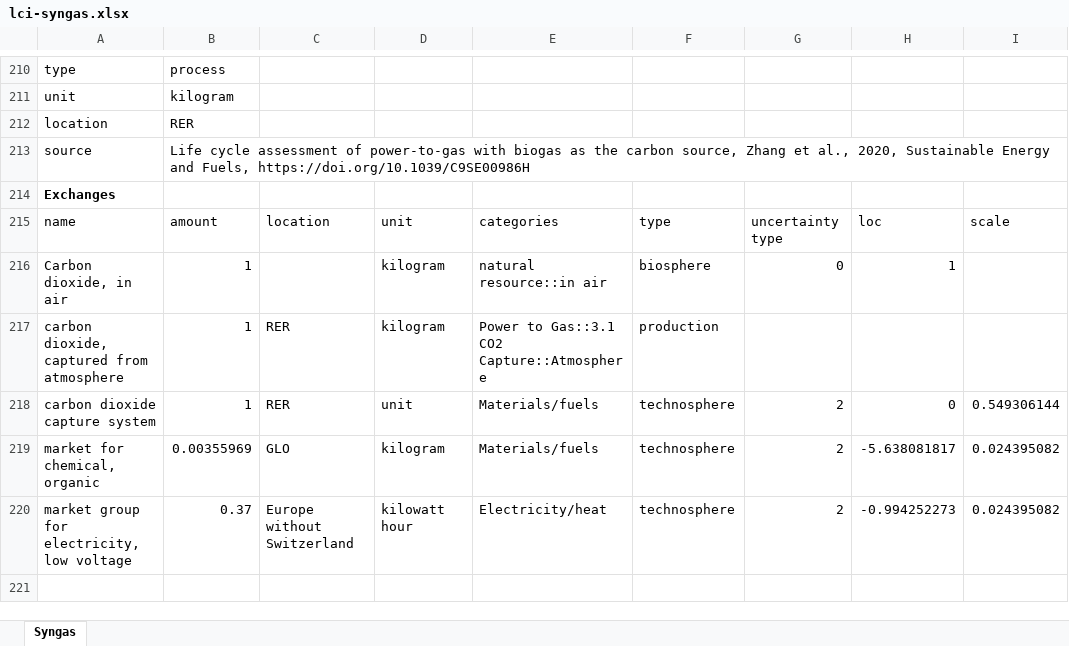
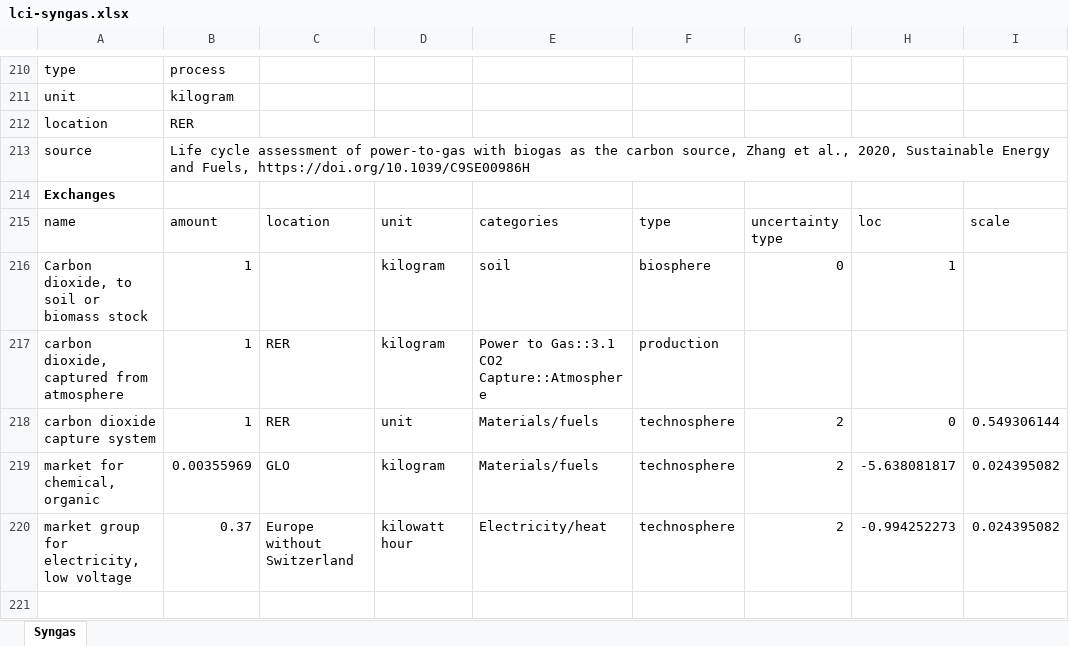
Before and after one commit to polca/premise, an Excel workbook: rmnd_lca/data/additional_inventories/lci-syngas.xlsx, sheet Syngas, drawn as a sheet; only a part is shown, gaps mark what is left out; values as stored, in another font and other column widths than the file's, no borders; the diff names each change by its address in the sheet, - before the commit and + after, or states it on an @@ line.

Commit message:
Fix carbon balance
The carbon balance is fixed for several technologies using biogenic carbon as input.
Also, an error in the CCS inventories of Volkart et al. 2013 is fixed: a km to meter unit conversion is corrected.

```diff
--- a/rmnd_lca/data/additional_inventories/lci-syngas.xlsx (sheet Syngas)
+++ b/rmnd_lca/data/additional_inventories/lci-syngas.xlsx (sheet Syngas)
-A216: Carbon dioxide, in air
+A216: Carbon dioxide, to soil or biomass stock
-E216: natural resource::in air
+E216: soil
```
Also changed, not shown: rmnd_lca/data/additional_inventories/lci-Carma-CCS.xlsx, rmnd_lca/data/additional_inventories/lci-biofuels.xlsx, 4 other files.
